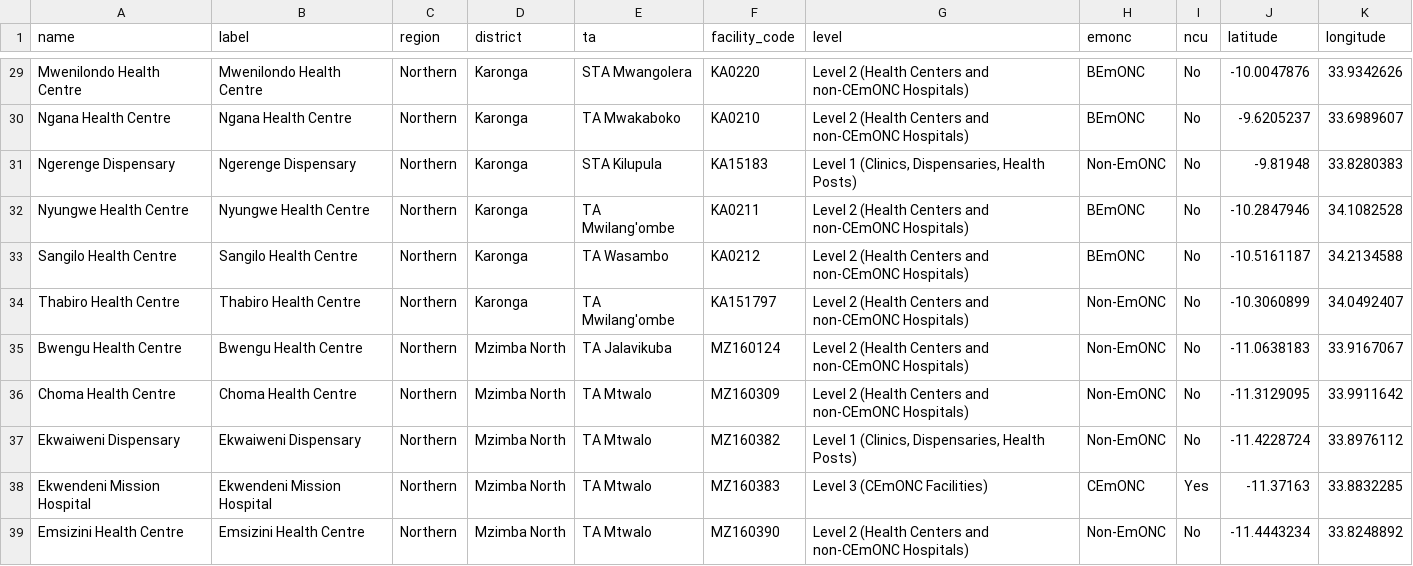
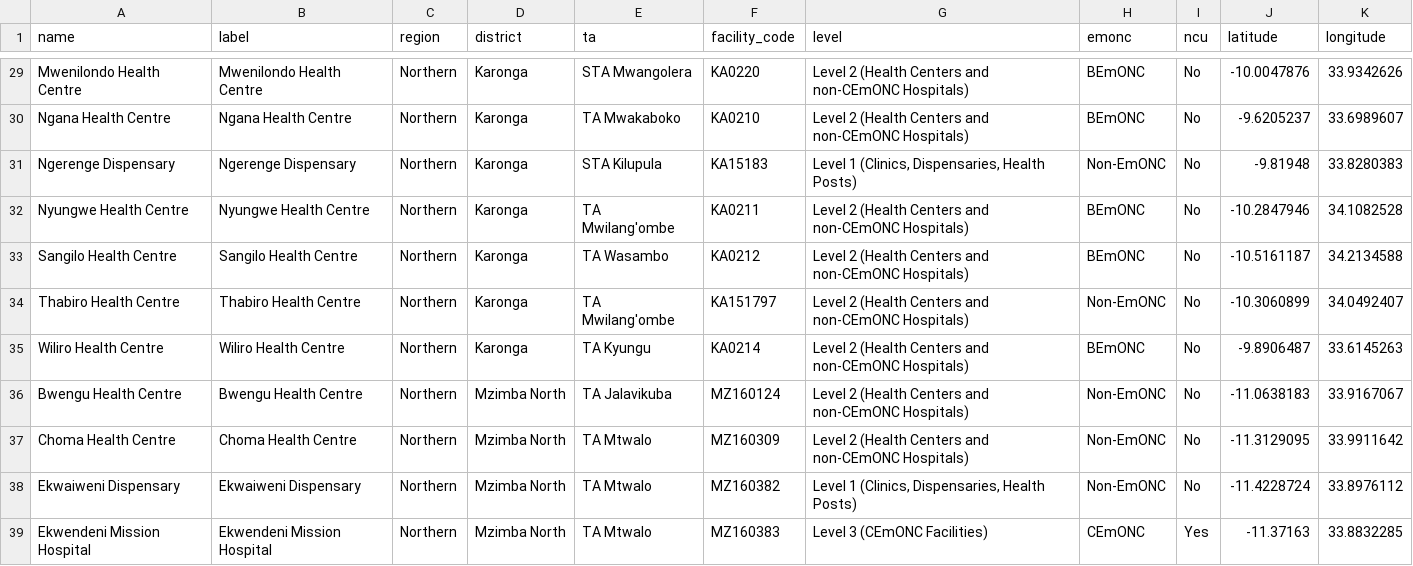
Before and after one commit to shinobi-hunter/kobo-media, a CSV file: health_facilities/health_facilities_details.csv, drawn as a sheet; only a part is shown, gaps mark what is left out; the shorter side is filled out with more unchanged rows.

Commit message:
Sync Official HF Registry

```diff
--- a/health_facilities/health_facilities_details.csv
+++ b/health_facilities/health_facilities_details.csv
@@ -34,2 +34,3 @@
 "Thabiro Health Centre","Thabiro Health Centre","Northern","Karonga","TA Mwilang'ombe","KA151797","Level 2 (Health Centers and non-CEmONC Hospitals)","Non-EmONC","No","-10.3060899","34.0492407"
+"Wiliro Health Centre","Wiliro Health Centre","Northern","Karonga","TA Kyungu","KA0214","Level 2 (Health Centers and non-CEmONC Hospitals)","BEmONC","No","-9.8906487","33.6145263"
 "Bwengu Health Centre","Bwengu Health Centre","Northern","Mzimba North","TA Jalavikuba","MZ160124","Level 2 (Health Centers and non-CEmONC Hospitals)","Non-EmONC","No","-11.0638183","33.9167067"
```
